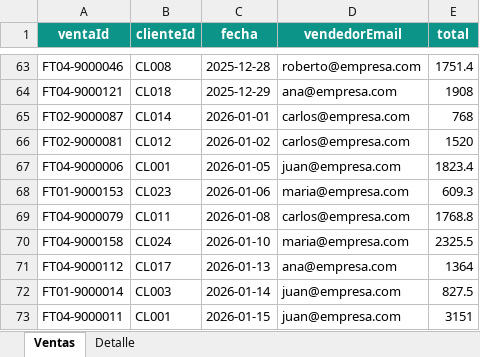
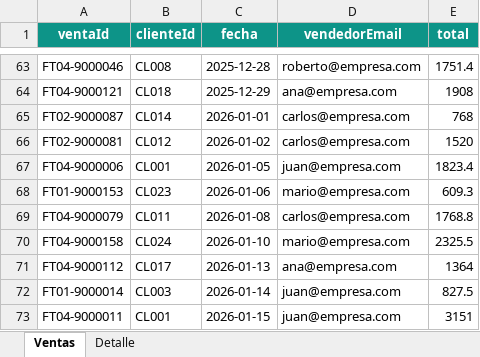
Before and after one commit to vlenix2505/modulo-ventas, an Excel workbook: data/ventas.xlsx, sheet Ventas, drawn as a sheet; only a part is shown, gaps mark what is left out; values as stored, in another font and other column widths than the file's, no borders; the diff covers the shown part only; the diff names each change by its address in the sheet, - before the commit and + after, or states it on an @@ line.

```diff
--- a/data/ventas.xlsx (sheet Ventas)
+++ b/data/ventas.xlsx (sheet Ventas)
-D68 (vendedorEmail): maria@empresa.com
+D68 (vendedorEmail): mario@empresa.com
-D70 (vendedorEmail): maria@empresa.com
+D70 (vendedorEmail): mario@empresa.com
```
Also changed, not shown: 28 edited cells elsewhere in this sheet, data/clientes.xlsx, data/productos.xlsx, 5 other files.
